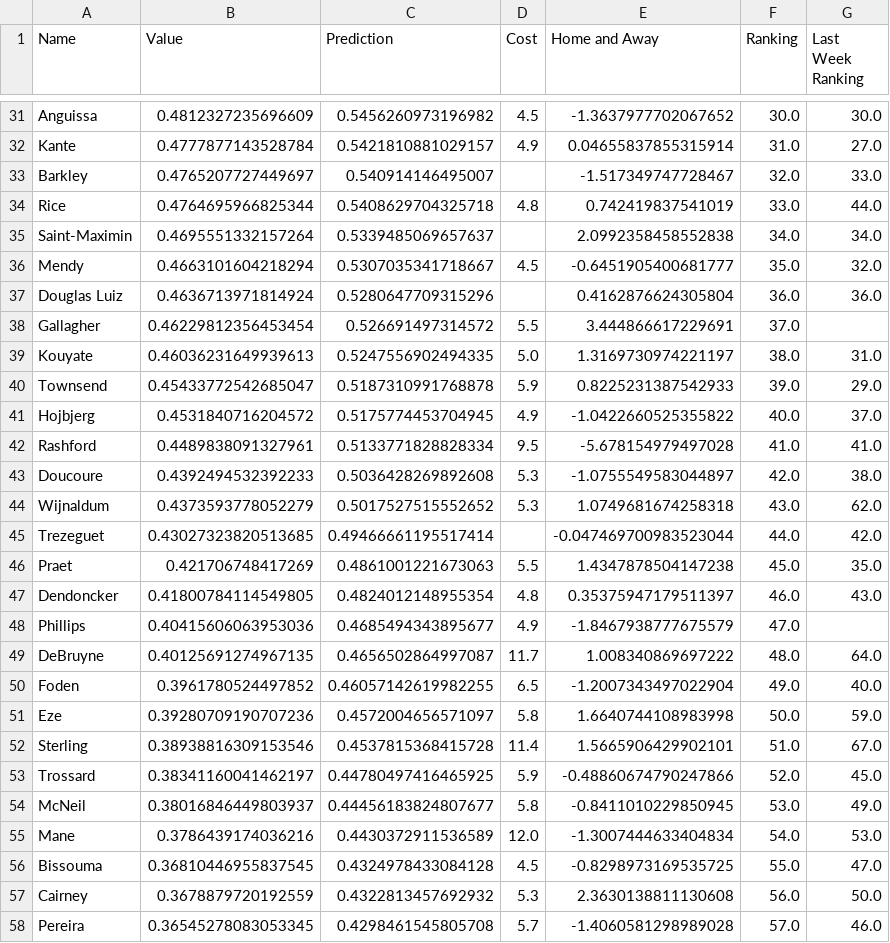
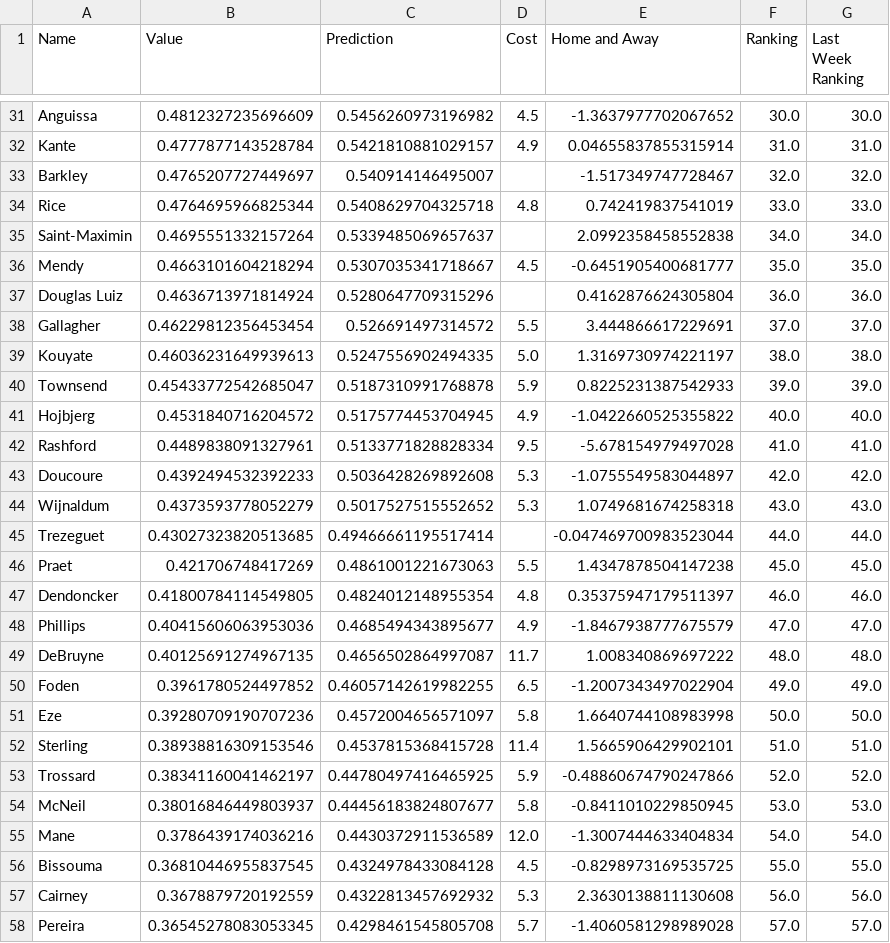
Before and after one commit to enrique-bustamante/epl, a CSV file: Rankings/midRank.csv, drawn as a sheet; only a part is shown, gaps mark what is left out; the diff covers the shown part only; the diff names each change by its address in the sheet, - before the commit and + after, or states it on an @@ line.

```diff
--- a/Rankings/midRank.csv
+++ b/Rankings/midRank.csv
-G32 (Last Week Ranking): 27.0
+G32 (Last Week Ranking): 31.0
-G33 (Last Week Ranking): 33.0
+G33 (Last Week Ranking): 32.0
-G34 (Last Week Ranking): 44.0
+G34 (Last Week Ranking): 33.0
-G36 (Last Week Ranking): 32.0
+G36 (Last Week Ranking): 35.0
-G38 (Last Week Ranking): (empty)
+G38 (Last Week Ranking): 37.0
-G39 (Last Week Ranking): 31.0
+G39 (Last Week Ranking): 38.0
-G40 (Last Week Ranking): 29.0
+G40 (Last Week Ranking): 39.0
-G41 (Last Week Ranking): 37.0
+G41 (Last Week Ranking): 40.0
-G43 (Last Week Ranking): 38.0
+G43 (Last Week Ranking): 42.0
-G44 (Last Week Ranking): 62.0
+G44 (Last Week Ranking): 43.0
-G45 (Last Week Ranking): 42.0
+G45 (Last Week Ranking): 44.0
-G46 (Last Week Ranking): 35.0
+G46 (Last Week Ranking): 45.0
-G47 (Last Week Ranking): 43.0
+G47 (Last Week Ranking): 46.0
-G48 (Last Week Ranking): (empty)
+G48 (Last Week Ranking): 47.0
-G49 (Last Week Ranking): 64.0
+G49 (Last Week Ranking): 48.0
-G50 (Last Week Ranking): 40.0
+G50 (Last Week Ranking): 49.0
-G51 (Last Week Ranking): 59.0
+G51 (Last Week Ranking): 50.0
-G52 (Last Week Ranking): 67.0
+G52 (Last Week Ranking): 51.0
-G53 (Last Week Ranking): 45.0
+G53 (Last Week Ranking): 52.0
-G54 (Last Week Ranking): 49.0
+G54 (Last Week Ranking): 53.0
-G55 (Last Week Ranking): 53.0
+G55 (Last Week Ranking): 54.0
-G56 (Last Week Ranking): 47.0
+G56 (Last Week Ranking): 55.0
-G57 (Last Week Ranking): 50.0
+G57 (Last Week Ranking): 56.0
-G58 (Last Week Ranking): 46.0
+G58 (Last Week Ranking): 57.0
```
Also changed, not shown: 49 edited cells elsewhere in this file, Rankings/DefendersRank.csv, Rankings/GoalieRank.csv, 11 other files.
